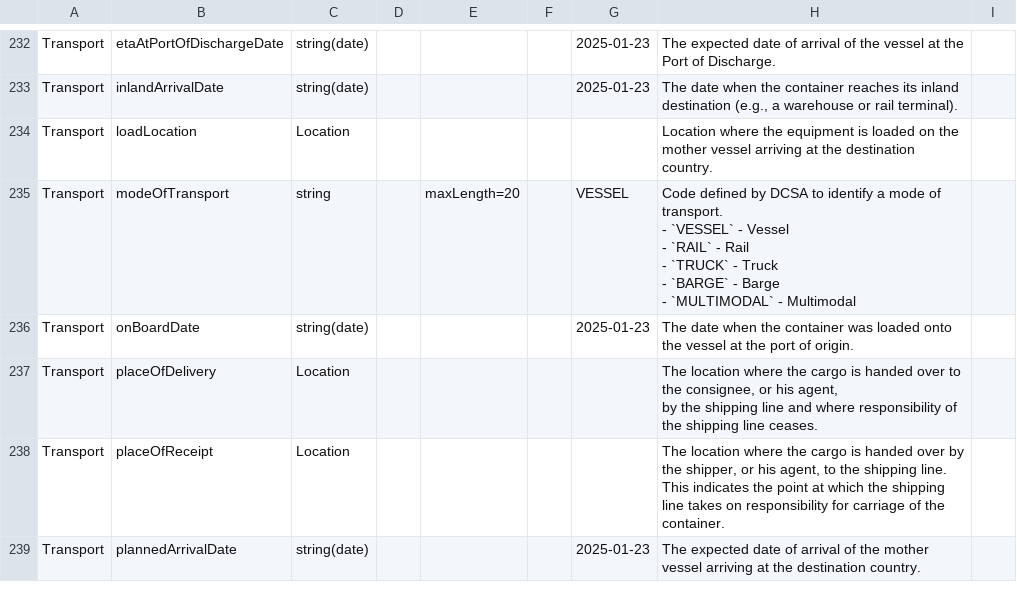
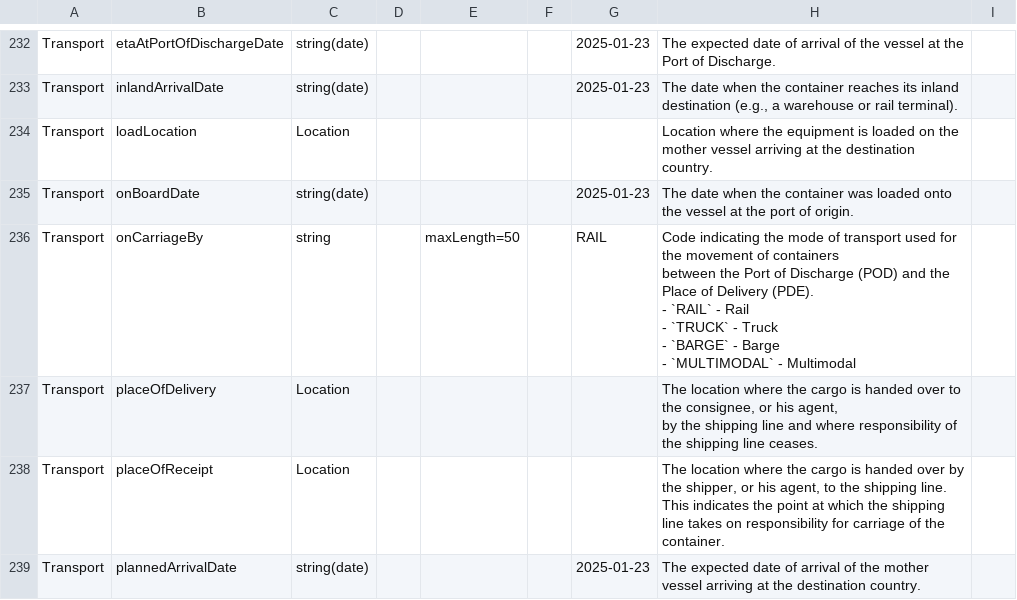
Before and after one commit to dcsaorg/Conformance-Gateway, a CSV file: specifications/generated-resources/standards/an/v100/an-v1.0.0-data-overview-attributes-normalized.csv, drawn as a sheet; only a part is shown, gaps mark what is left out.

Commit message:
SD-2140 Renamed modeOfTransport to onCarriageBy, removed exclusiveMinimum

```diff
--- a/specifications/generated-resources/standards/an/v100/an-v1.0.0-data-overview-attributes-normalized.csv
+++ b/specifications/generated-resources/standards/an/v100/an-v1.0.0-data-overview-attributes-normalized.csv
@@ -467,10 +467,10 @@ Transport,inlandArrivalDate,"string(date)",,,,2025-01-23,"The date when the cont
 Transport,loadLocation,Location,,,,,"Location where the equipment is loaded on the mother vessel arriving at the destination country.",
-Transport,modeOfTransport,string,,maxLength=20,,VESSEL,"Code defined by DCSA to identify a mode of transport.
-
-- `VESSEL` - Vessel
-- `RAIL` - Rail
-- `TRUCK` - Truck
-- `BARGE` - Barge
-- `MULTIMODAL` - Multimodal",
 Transport,onBoardDate,"string(date)",,,,2025-01-23,"The date when the container was loaded onto the vessel at the port of origin.",
+Transport,onCarriageBy,string,,maxLength=50,,RAIL,"Code indicating the mode of transport used for the movement of containers
+between the Port of Discharge (POD) and the Place of Delivery (PDE).
+
+- `RAIL` - Rail
+- `TRUCK` - Truck
+- `BARGE` - Barge
+- `MULTIMODAL` - Multimodal",
 Transport,placeOfDelivery,Location,,,,,"The location where the cargo is handed over to the consignee, or his agent,
```
Also changed, not shown: specifications/generated-resources/standards/an/v100/an-v1.0.0-data-overview-attributes-hierarchical.csv, 6 other files.
